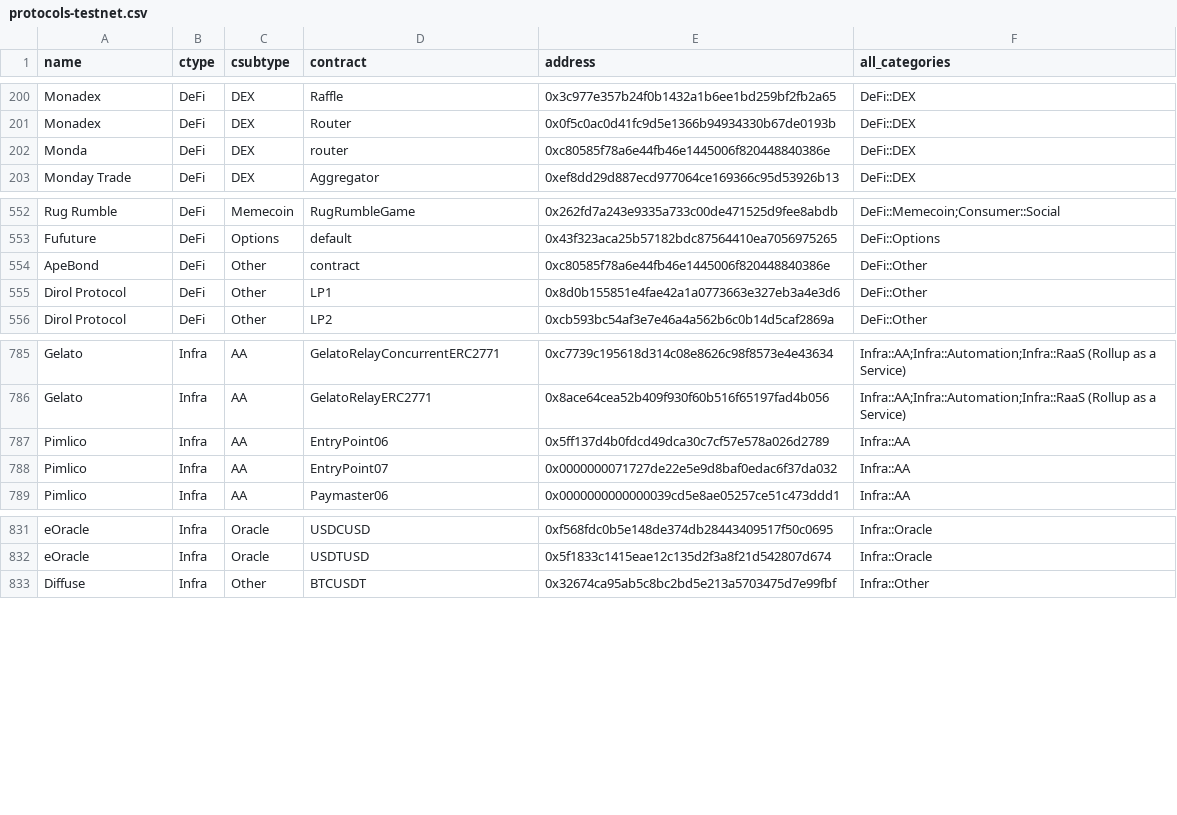
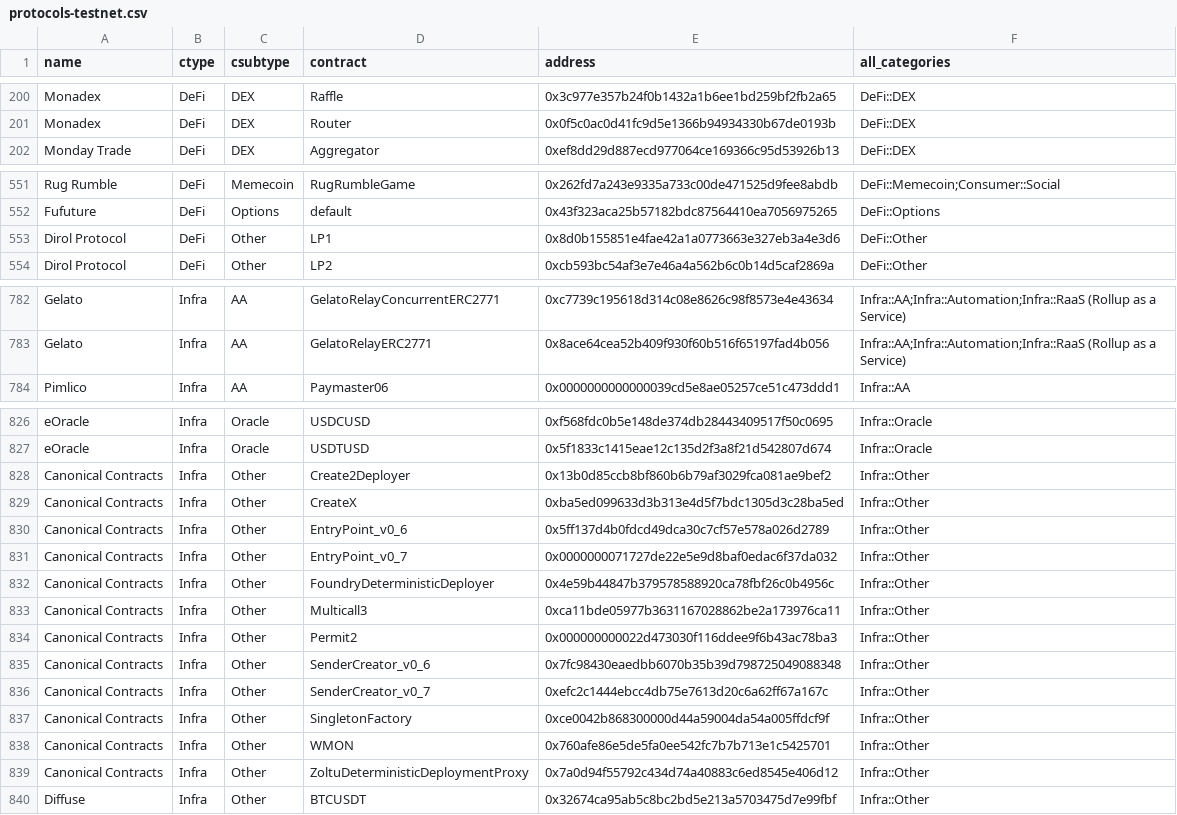
Before and after one commit to monad-crypto/protocols, a CSV file: protocols-testnet.csv, drawn as a sheet; only a part is shown, gaps mark what is left out; the diff covers the shown part only.

```diff
--- a/protocols-testnet.csv
+++ b/protocols-testnet.csv
@@ -201,3 +201,2 @@ Monadex,DeFi,DEX,Raffle,0x3c977e357b24f0b1432a1b6ee1bd259bf2fb2a65,DeFi::DEX
 Monadex,DeFi,DEX,Router,0x0f5c0ac0d41fc9d5e1366b94934330b67de0193b,DeFi::DEX
-Monda,DeFi,DEX,router,0xc80585f78a6e44fb46e1445006f820448840386e,DeFi::DEX
 Monday Trade,DeFi,DEX,Aggregator,0xef8dd29d887ecd977064ce169366c95d53926b13,DeFi::DEX
@@ -553,3 +552,2 @@ Rug Rumble,DeFi,Memecoin,RugRumbleGame,0x262fd7a243e9335a733c00de471525d9fee8abd
 Fufuture,DeFi,Options,default,0x43f323aca25b57182bdc87564410ea7056975265,DeFi::Options
-ApeBond,DeFi,Other,contract,0xc80585f78a6e44fb46e1445006f820448840386e,DeFi::Other
 Dirol Protocol,DeFi,Other,LP1,0x8d0b155851e4fae42a1a0773663e327eb3a4e3d6,DeFi::Other
@@ -786,4 +783,2 @@ Gelato,Infra,AA,GelatoRelayConcurrentERC2771,0xc7739c195618d314c08e8626c98f8573e
 Gelato,Infra,AA,GelatoRelayERC2771,0x8ace64cea52b409f930f60b516f65197fad4b056,Infra::AA;Infra::Automation;Infra::RaaS (Rollup as a Service)
-Pimlico,Infra,AA,EntryPoint06,0x5ff137d4b0fdcd49dca30c7cf57e578a026d2789,Infra::AA
-Pimlico,Infra,AA,EntryPoint07,0x0000000071727de22e5e9d8baf0edac6f37da032,Infra::AA
 Pimlico,Infra,AA,Paymaster06,0x0000000000000039cd5e8ae05257ce51c473ddd1,Infra::AA
@@ -832,2 +827,14 @@ eOracle,Infra,Oracle,USDCUSD,0xf568fdc0b5e148de374db28443409517f50c0695,Infra::O
 eOracle,Infra,Oracle,USDTUSD,0x5f1833c1415eae12c135d2f3a8f21d542807d674,Infra::Oracle
+Canonical Contracts,Infra,Other,Create2Deployer,0x13b0d85ccb8bf860b6b79af3029fca081ae9bef2,Infra::Other
+Canonical Contracts,Infra,Other,CreateX,0xba5ed099633d3b313e4d5f7bdc1305d3c28ba5ed,Infra::Other
+Canonical Contracts,Infra,Other,EntryPoint_v0_6,0x5ff137d4b0fdcd49dca30c7cf57e578a026d2789,Infra::Other
+Canonical Contracts,Infra,Other,EntryPoint_v0_7,0x0000000071727de22e5e9d8baf0edac6f37da032,Infra::Other
+Canonical Contracts,Infra,Other,FoundryDeterministicDeployer,0x4e59b44847b379578588920ca78fbf26c0b4956c,Infra::Other
+Canonical Contracts,Infra,Other,Multicall3,0xca11bde05977b3631167028862be2a173976ca11,Infra::Other
+Canonical Contracts,Infra,Other,Permit2,0x000000000022d473030f116ddee9f6b43ac78ba3,Infra::Other
+Canonical Contracts,Infra,Other,SenderCreator_v0_6,0x7fc98430eaedbb6070b35b39d798725049088348,Infra::Other
+Canonical Contracts,Infra,Other,SenderCreator_v0_7,0xefc2c1444ebcc4db75e7613d20c6a62ff67a167c,Infra::Other
+Canonical Contracts,Infra,Other,SingletonFactory,0xce0042b868300000d44a59004da54a005ffdcf9f,Infra::Other
+Canonical Contracts,Infra,Other,WMON,0x760afe86e5de5fa0ee542fc7b7b713e1c5425701,Infra::Other
+Canonical Contracts,Infra,Other,ZoltuDeterministicDeploymentProxy,0x7a0d94f55792c434d74a40883c6ed8545e406d12,Infra::Other
 Diffuse,Infra,Other,BTCUSDT,0x32674ca95ab5c8bc2bd5e213a5703475d7e99fbf,Infra::Other
```
Also changed, not shown: 1 added row, 3 removed rows and 3 edited cells elsewhere in this file.
